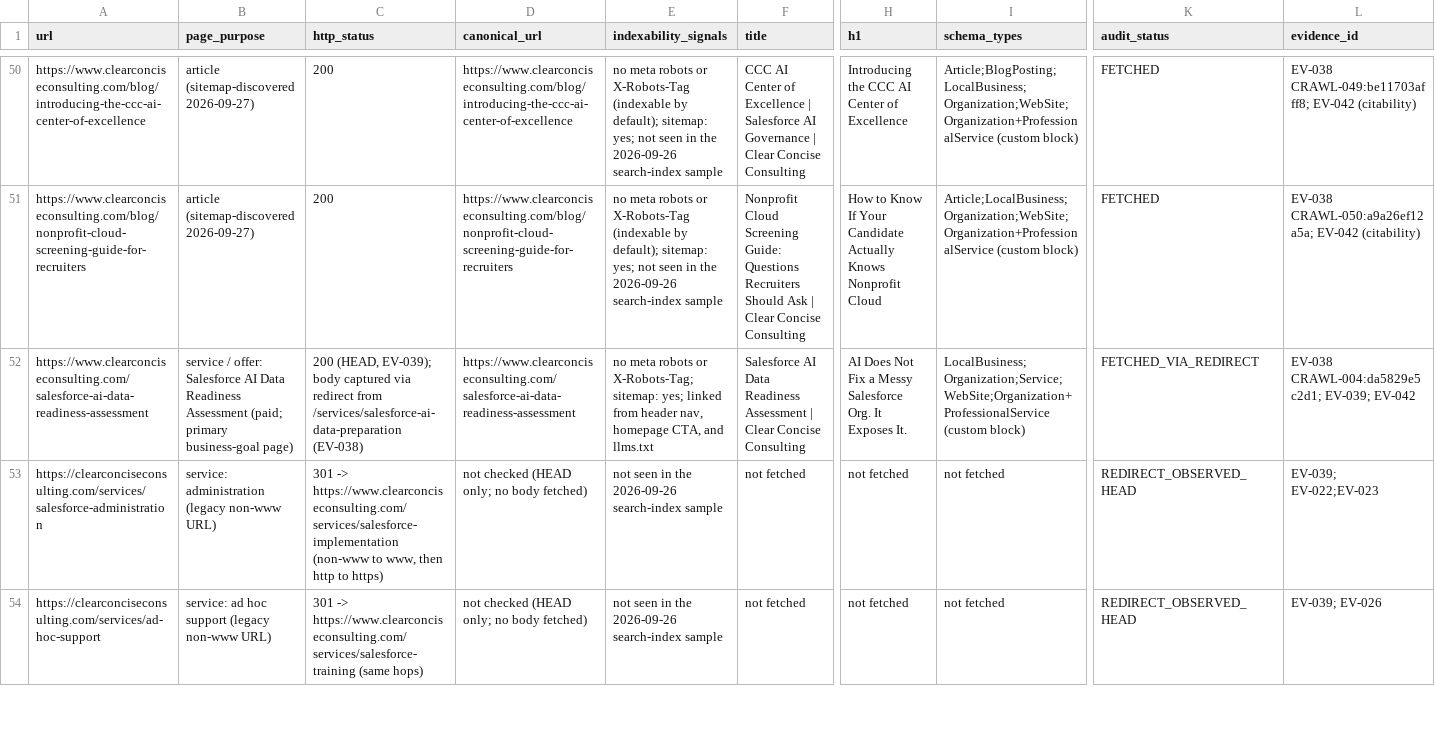
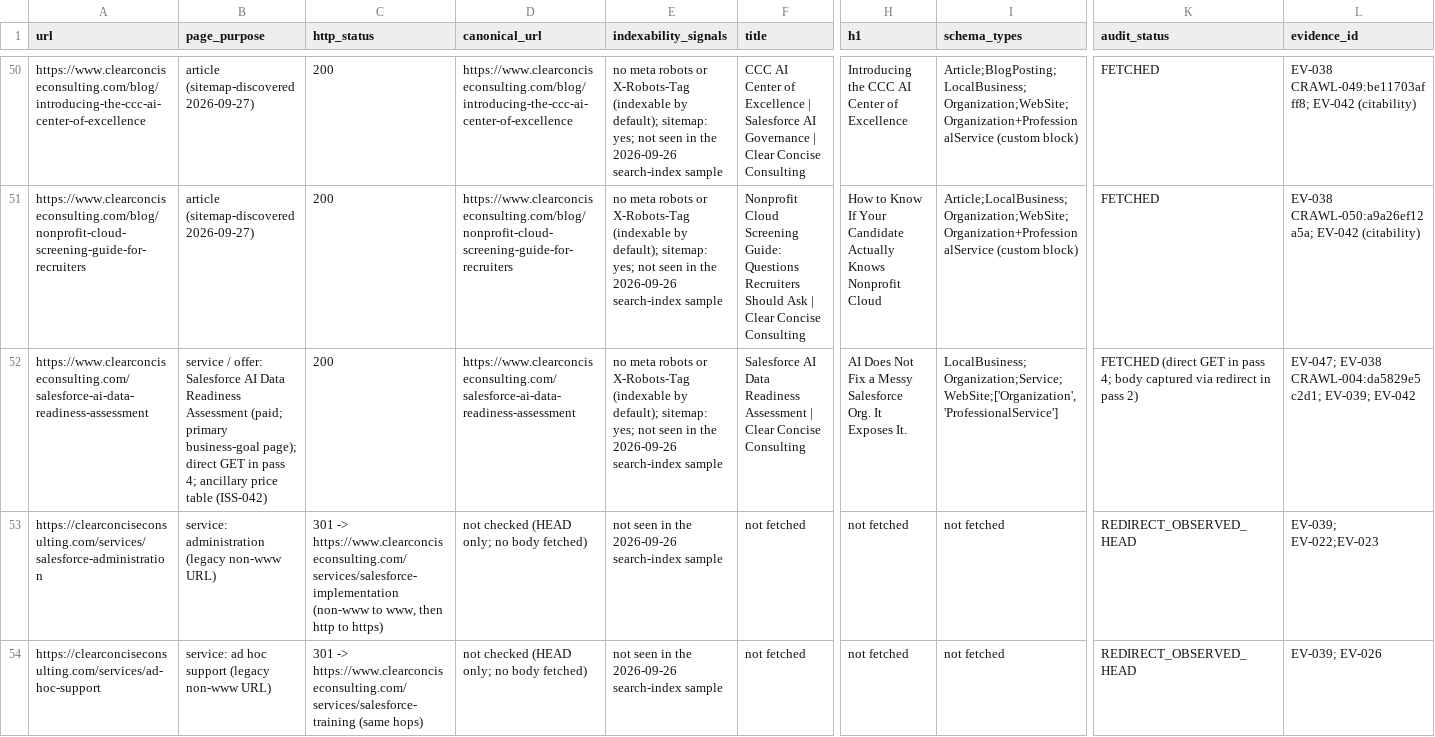
Before and after one commit to clear-concise-carmona/ccc-geo-SEO-v1, a CSV file: audits/ccc-website-audit-2026-09-26/URL-INVENTORY.csv, drawn as a sheet; only a part is shown, gaps mark what is left out; the diff covers the shown part only; the diff names each change by its address in the sheet, - before the commit and + after, or states it on an @@ line.

```diff
--- a/audits/ccc-website-audit-2026-09-26/URL-INVENTORY.csv
+++ b/audits/ccc-website-audit-2026-09-26/URL-INVENTORY.csv
-B52 (page_purpose): …primary business-goal page)
+B52 (page_purpose): …primary business-goal page); direct GET in pass 4; ancillary price table (ISS-042)
-C52 (http_status): 200 (HEAD, EV-039); body captured via redirect from /services/salesforce-ai-data-preparation (EV-038)
+C52 (http_status): 200
-E52 (indexability_signals): …robots or X-Robots-Tag; sitemap: yes; linked from header nav, homepage CTA, and llms.txt
+E52 (indexability_signals): …robots or X-Robots-Tag (indexable by default); sitemap: yes; not seen in the 2026-09-26 search-index sample
-I52 (schema_types): LocalBusiness;Organization;Service;WebSite;Organization+ProfessionalService (custom block)
+I52 (schema_types): LocalBusiness;Organization;Service;WebSite;['Organization', 'ProfessionalService']
-K52 (audit_status): FETCHED_VIA_REDIRECT
+K52 (audit_status): FETCHED (direct GET in pass 4; body captured via redirect in pass 2)
-L52 (evidence_id): EV-038 CRAWL-004:da5829e5c2d1;…
+L52 (evidence_id): EV-047; EV-038 CRAWL-004:da5829e5c2d1;…
```
Also changed, not shown: 97 edited cells elsewhere in this file, audits/ccc-website-audit-2026-09-26/QUERY-PAGE-MAP.csv, 55 other files.
